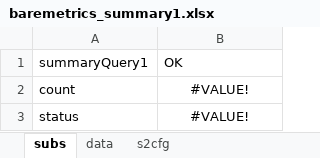
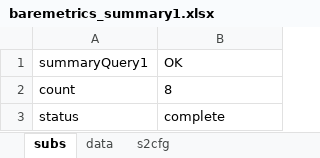
Before and after one commit to SpreadServe/SSAddin, an Excel workbook: xls/baremetrics_summary1.xlsx, sheet subs, drawn as a sheet; values as stored, in another font and other column widths than the file's, no borders; the diff names each change by its address in the sheet, - before the commit and + after, or states it on an @@ line.

```diff
--- a/xls/baremetrics_summary1.xlsx (sheet subs)
+++ b/xls/baremetrics_summary1.xlsx (sheet subs)
-B2 (OK): #VALUE!
+B2 (OK): 8
-B2:B3 alignment: center
+B2:B3 alignment: left
-B3 (OK): #VALUE!
+B3 (OK): complete
```
Also changed, not shown: sheet data, sheet s2cfg, 6 other files.
